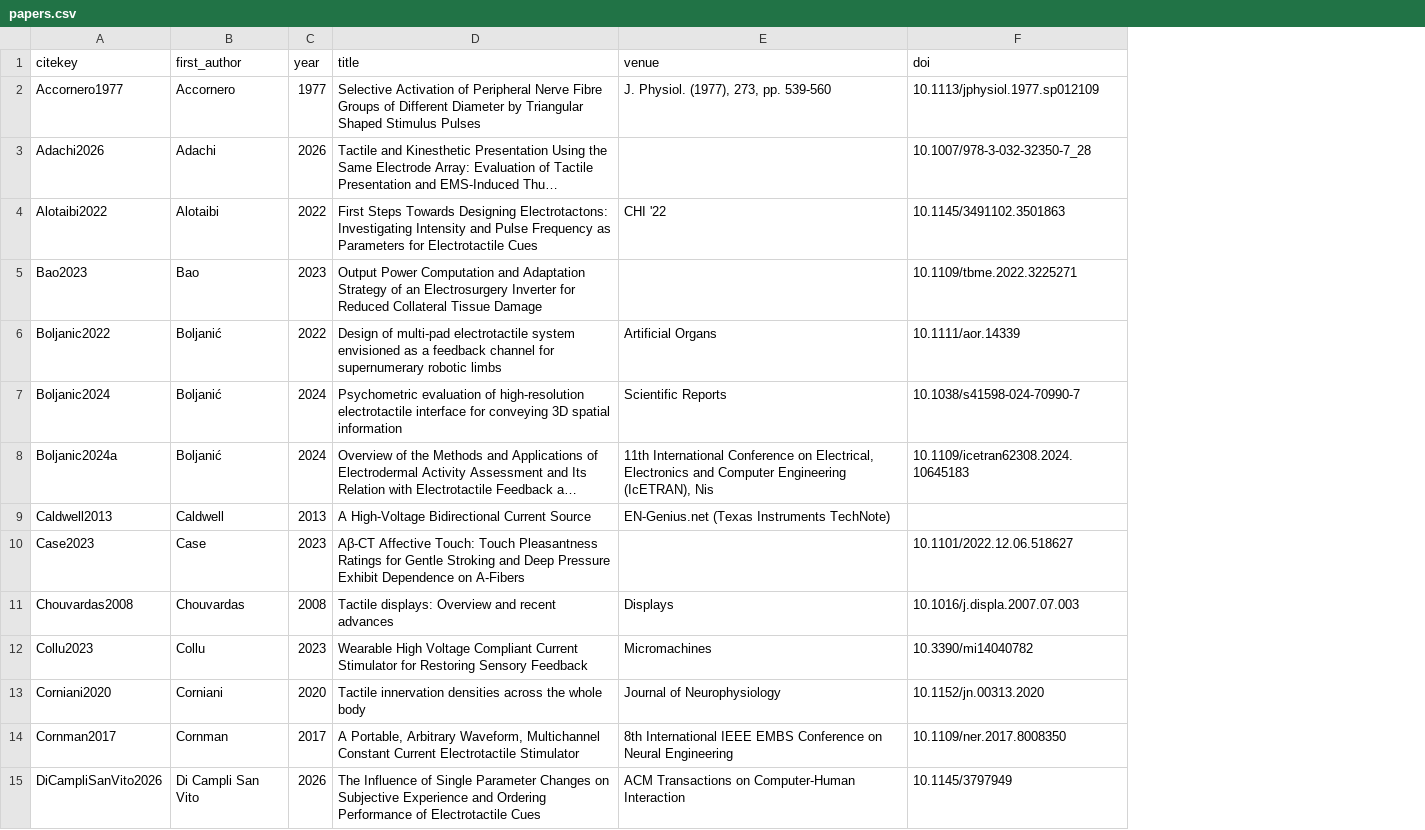
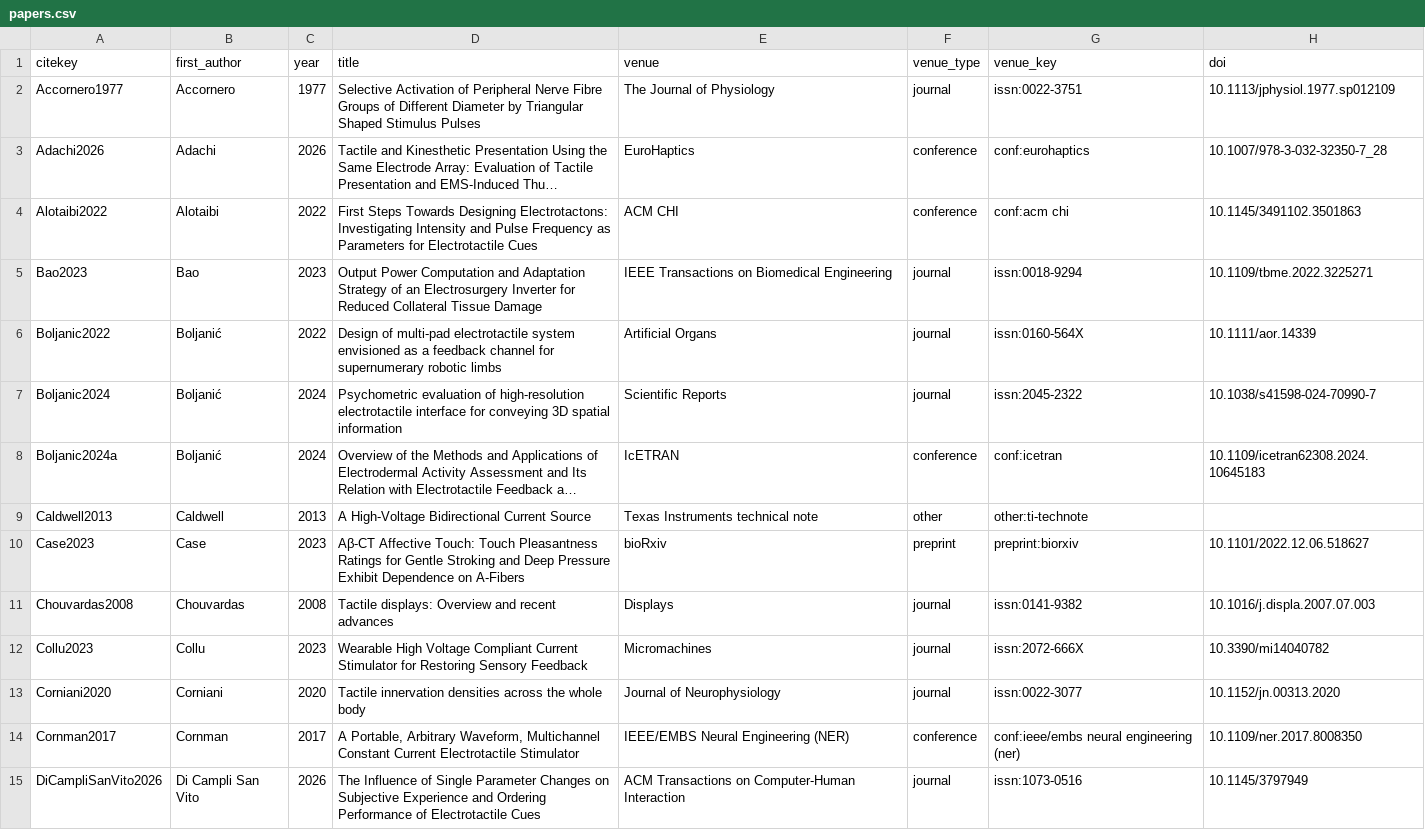
Before and after one commit to andres-ramirez-duque/electrotactile_lit_syn, a CSV file: data/papers.csv, drawn as a sheet; only a part is shown; long unchanged cells end in …; the diff covers the shown part only; the diff names each change by its address in the sheet, - before the commit and + after, or states it on an @@ line.

```diff
--- a/data/papers.csv
+++ b/data/papers.csv
+column F (venue_type), rows 2-15: journal | conference | conference | journal | journal | journal | conference | other | preprint | journal | journal | journal | conference | journal
+column G (venue_key), rows 2-15: issn:0022-3751 | conf:eurohaptics | conf:acm chi | issn:0018-9294 | issn:0160-564X | issn:2045-2322 | conf:icetran | other:ti-technote | preprint:biorxiv | issn:0141-9382 | issn:2072-666X | issn:0022-3077 | conf:ieee/embs neural engineering (ner) | issn:1073-0516
-E2 (venue): J. Physiol. (1977), 273, pp. 539-560
+E2 (venue): The Journal of Physiology
-E3 (venue): (empty)
+E3 (venue): EuroHaptics
-E4 (venue): CHI '22
+E4 (venue): ACM CHI
-E5 (venue): (empty)
+E5 (venue): IEEE Transactions on Biomedical Engineering
-E8 (venue): 11th International Conference on Electrical, Electronics and Computer Engineering (IcETRAN), Nis
+E8 (venue): IcETRAN
-E9 (venue): EN-Genius.net (Texas Instruments TechNote)
+E9 (venue): Texas Instruments technical note
-E10 (venue): (empty)
+E10 (venue): bioRxiv
-E14 (venue): 8th International IEEE EMBS Conference on Neural Engineering
+E14 (venue): IEEE/EMBS Neural Engineering (NER)
```
Also changed, not shown: 49 edited cells elsewhere in this file, site/data/papers.csv, 8 other files.
